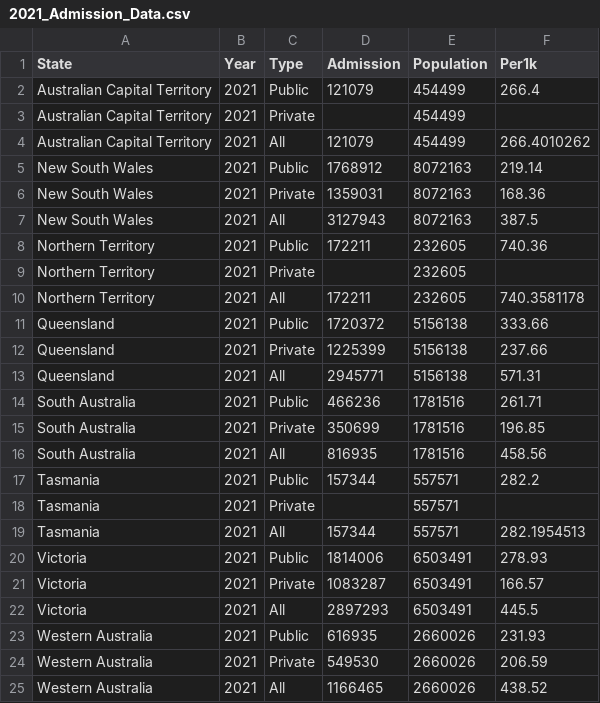
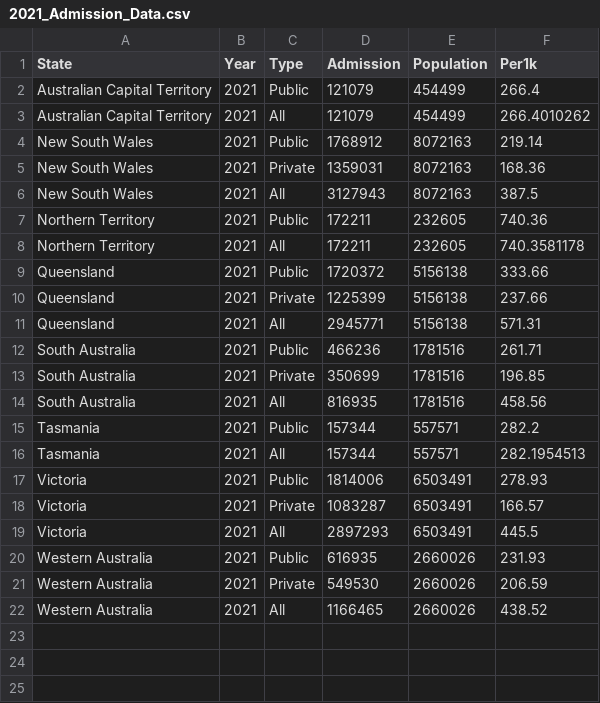
Before and after one commit to MaxE-Monash/Assignment-2, a CSV file: Data/2021_Admission_Data.csv, drawn as a sheet; the diff names each change by its address in the sheet, - before the commit and + after, or states it on an @@ line.

Commit message:
Update 2021_Admission_Data.csv

```diff
--- a/Data/2021_Admission_Data.csv
+++ b/Data/2021_Admission_Data.csv
-row 3: Australian Capital Territory | 2021 | Private |  | 454499
-row 9: Northern Territory | 2021 | Private |  | 232605
-row 18: Tasmania | 2021 | Private |  | 557571
```
